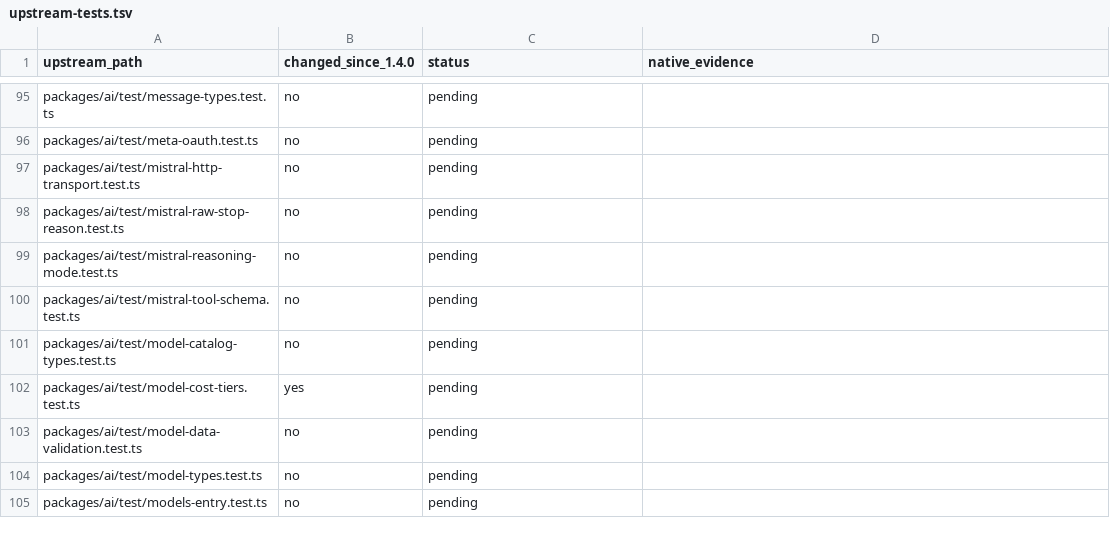
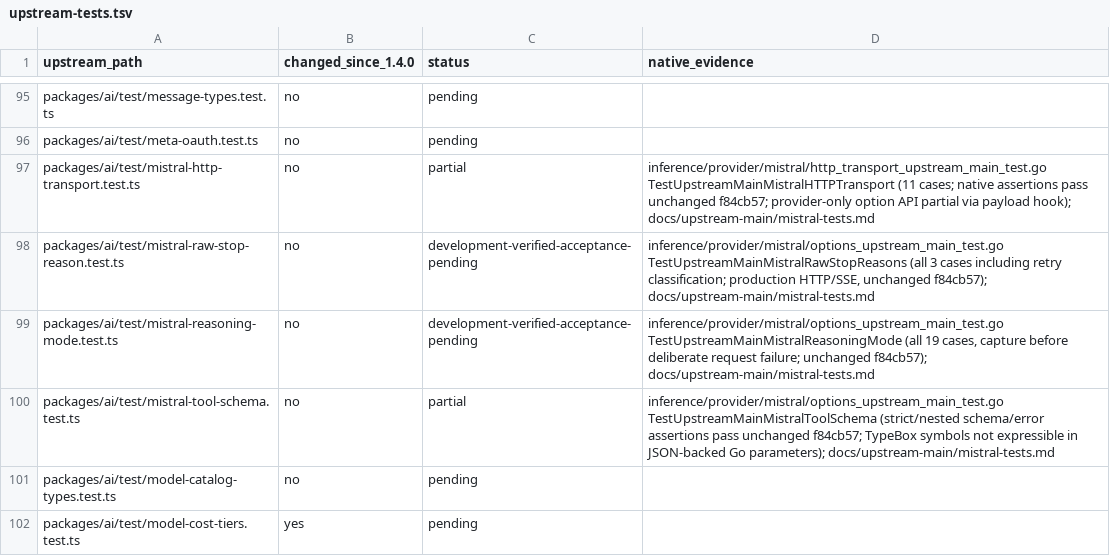
Before and after one commit to rcarmo/go-ai, a TSV file: docs/upstream-main/upstream-tests.tsv, drawn as a sheet; only a part is shown, gaps mark what is left out; the shorter side is filled out with more unchanged rows.

Commit message:
test(mistral): port pinned upstream cases before further changes

```diff
--- a/docs/upstream-main/upstream-tests.tsv
+++ b/docs/upstream-main/upstream-tests.tsv
@@ -96,6 +96,6 @@ packages/ai/test/message-types.test.ts	no	pending
 packages/ai/test/meta-oauth.test.ts	no	pending	
-packages/ai/test/mistral-http-transport.test.ts	no	pending	
-packages/ai/test/mistral-raw-stop-reason.test.ts	no	pending	
-packages/ai/test/mistral-reasoning-mode.test.ts	no	pending	
-packages/ai/test/mistral-tool-schema.test.ts	no	pending	
+packages/ai/test/mistral-http-transport.test.ts	no	partial	inference/provider/mistral/http_transport_upstream_main_test.go TestUpstreamMainMistralHTTPTransport (11 cases; native assertions pass unchanged f84cb57; provider-only option API partial via payload hook); docs/upstream-main/mistral-tests.md
+packages/ai/test/mistral-raw-stop-reason.test.ts	no	development-verified-acceptance-pending	inference/provider/mistral/options_upstream_main_test.go TestUpstreamMainMistralRawStopReasons (all 3 cases including retry classification; production HTTP/SSE, unchanged f84cb57); docs/upstream-main/mistral-tests.md
+packages/ai/test/mistral-reasoning-mode.test.ts	no	development-verified-acceptance-pending	inference/provider/mistral/options_upstream_main_test.go TestUpstreamMainMistralReasoningMode (all 19 cases, capture before deliberate request failure; unchanged f84cb57); docs/upstream-main/mistral-tests.md
+packages/ai/test/mistral-tool-schema.test.ts	no	partial	inference/provider/mistral/options_upstream_main_test.go TestUpstreamMainMistralToolSchema (strict/nested schema/error assertions pass unchanged f84cb57; TypeBox symbols not expressible in JSON-backed Go parameters); docs/upstream-main/mistral-tests.md
 packages/ai/test/model-catalog-types.test.ts	no	pending	
```
Also changed, not shown: 6 other files.
